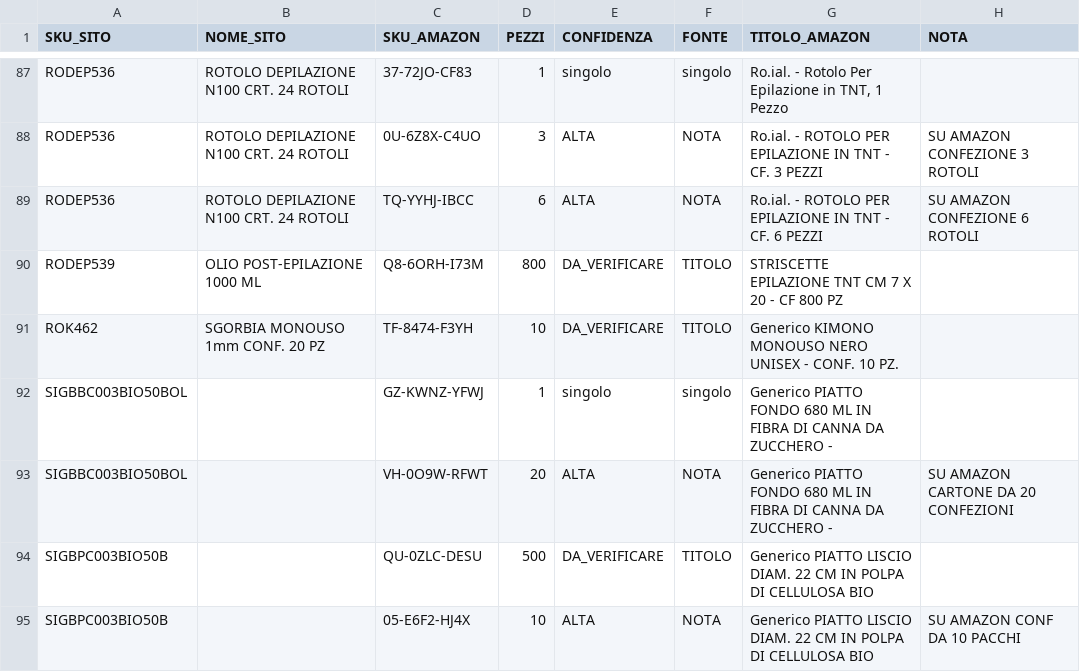
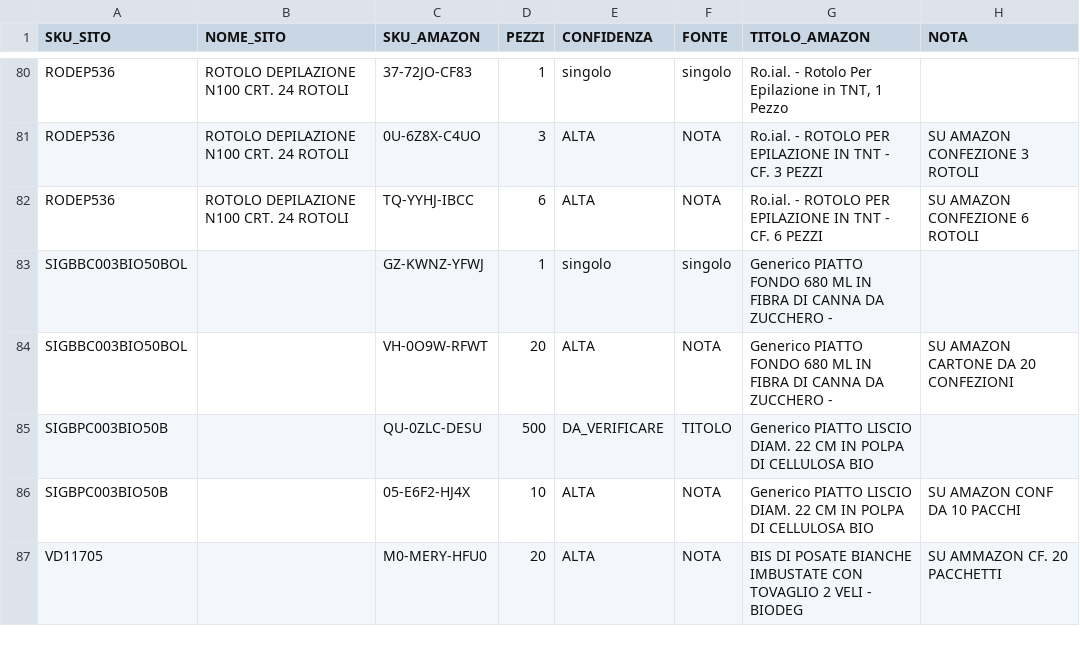
Before and after one commit to simoneomedia/adotta, a CSV file: overcom-lavoro/mappatura_amazon_multipack.csv, drawn as a sheet; only a part is shown, gaps mark what is left out; the shorter side is filled out with more unchanged rows; the diff covers the shown part only; the diff names each change by its address in the sheet, - before the commit and + after, or states it on an @@ line.

```diff
--- a/overcom-lavoro/mappatura_amazon_multipack.csv
+++ b/overcom-lavoro/mappatura_amazon_multipack.csv
-row 90: RODEP539 | OLIO POST-EPILAZIONE 1000 ML | Q8-6ORH-I73M | 800 | DA_VERIFICARE | TITOLO | STRISCETTE EPILAZIONE TNT CM 7 X 20 - CF 800 PZ
-row 91: ROK462 | SGORBIA MONOUSO 1mm CONF. 20 PZ | TF-8474-F3YH | 10 | DA_VERIFICARE | TITOLO | Generico KIMONO MONOUSO NERO UNISEX - CONF. 10 PZ.
```
Also changed, not shown: 9 removed rows elsewhere in this file.
